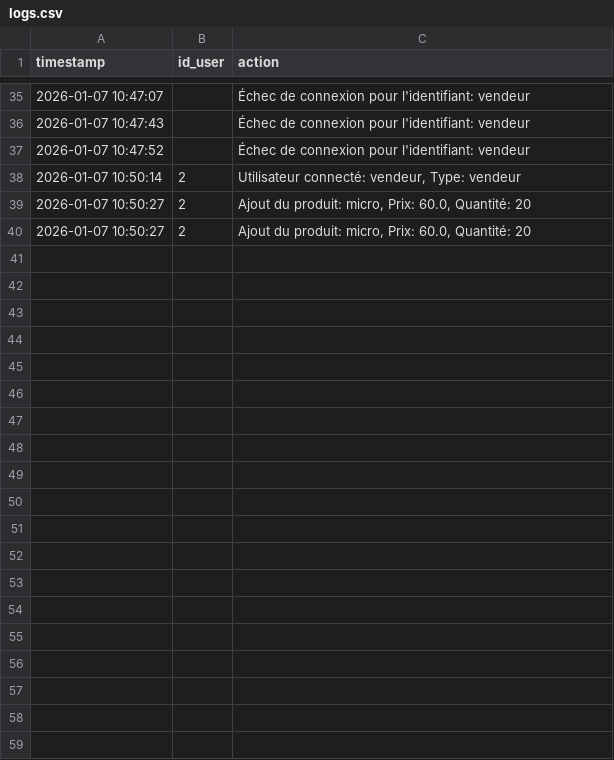
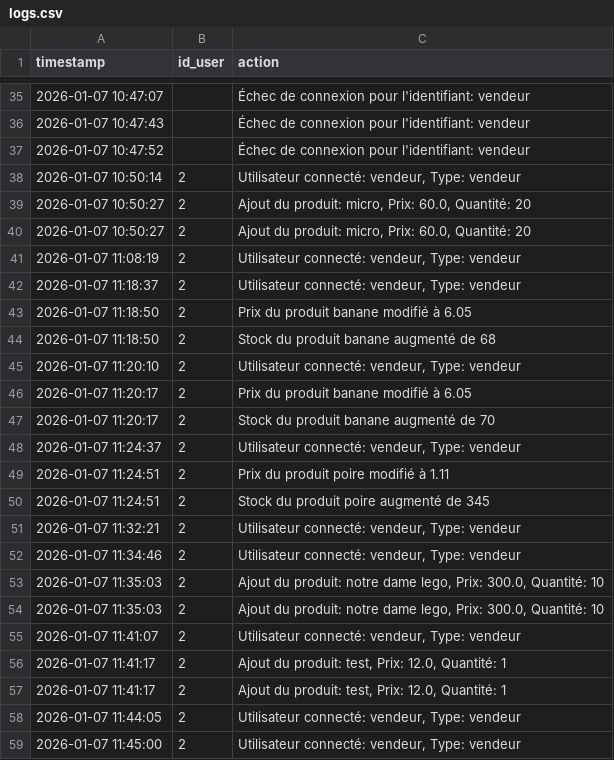
Before and after one commit to mbrahimi-maker/Projet-4, a CSV file: Data/logs.csv, drawn as a sheet; only a part is shown, gaps mark what is left out; the diff covers the shown part only.

Commit message:
modification entièrement fonctionnel + pb pour les stats des produit résolu

```diff
--- a/Data/logs.csv
+++ b/Data/logs.csv
@@ -40 +40,20 @@ timestamp,id_user,action,
 2026-01-07 10:50:27,2,"Ajout du produit: micro, Prix: 60.0, Quantité: 20"
+2026-01-07 11:08:19,2,"Utilisateur connecté: vendeur, Type: vendeur"
+2026-01-07 11:18:37,2,"Utilisateur connecté: vendeur, Type: vendeur"
+2026-01-07 11:18:50,2,Prix du produit banane modifié à 6.05
+2026-01-07 11:18:50,2,Stock du produit banane augmenté de 68
+2026-01-07 11:20:10,2,"Utilisateur connecté: vendeur, Type: vendeur"
+2026-01-07 11:20:17,2,Prix du produit banane modifié à 6.05
+2026-01-07 11:20:17,2,Stock du produit banane augmenté de 70
+2026-01-07 11:24:37,2,"Utilisateur connecté: vendeur, Type: vendeur"
+2026-01-07 11:24:51,2,Prix du produit poire modifié à 1.11
+2026-01-07 11:24:51,2,Stock du produit poire augmenté de 345
+2026-01-07 11:32:21,2,"Utilisateur connecté: vendeur, Type: vendeur"
+2026-01-07 11:34:46,2,"Utilisateur connecté: vendeur, Type: vendeur"
+2026-01-07 11:35:03,2,"Ajout du produit: notre dame lego, Prix: 300.0, Quantité: 10"
+2026-01-07 11:35:03,2,"Ajout du produit: notre dame lego, Prix: 300.0, Quantité: 10"
+2026-01-07 11:41:07,2,"Utilisateur connecté: vendeur, Type: vendeur"
+2026-01-07 11:41:17,2,"Ajout du produit: test, Prix: 12.0, Quantité: 1"
+2026-01-07 11:41:17,2,"Ajout du produit: test, Prix: 12.0, Quantité: 1"
+2026-01-07 11:44:05,2,"Utilisateur connecté: vendeur, Type: vendeur"
+2026-01-07 11:45:00,2,"Utilisateur connecté: vendeur, Type: vendeur"
```
Also changed, not shown: 15 added rows elsewhere in this file, Data/produit.csv, 2 other files.
